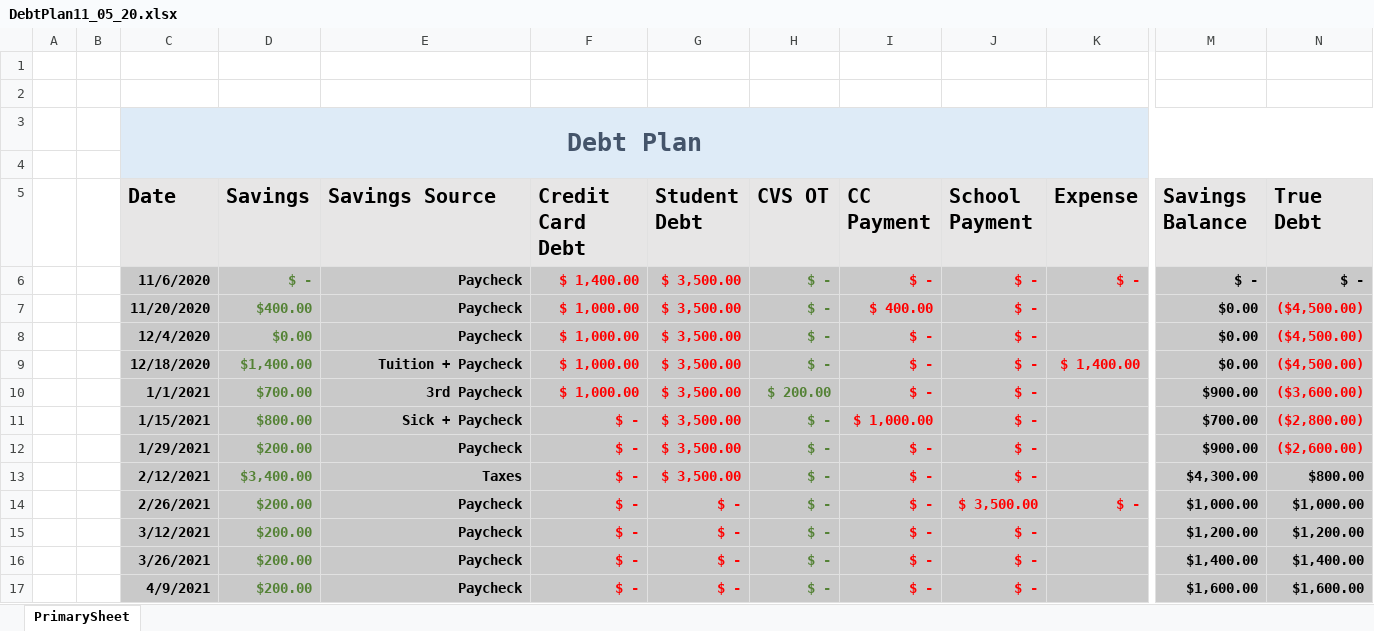
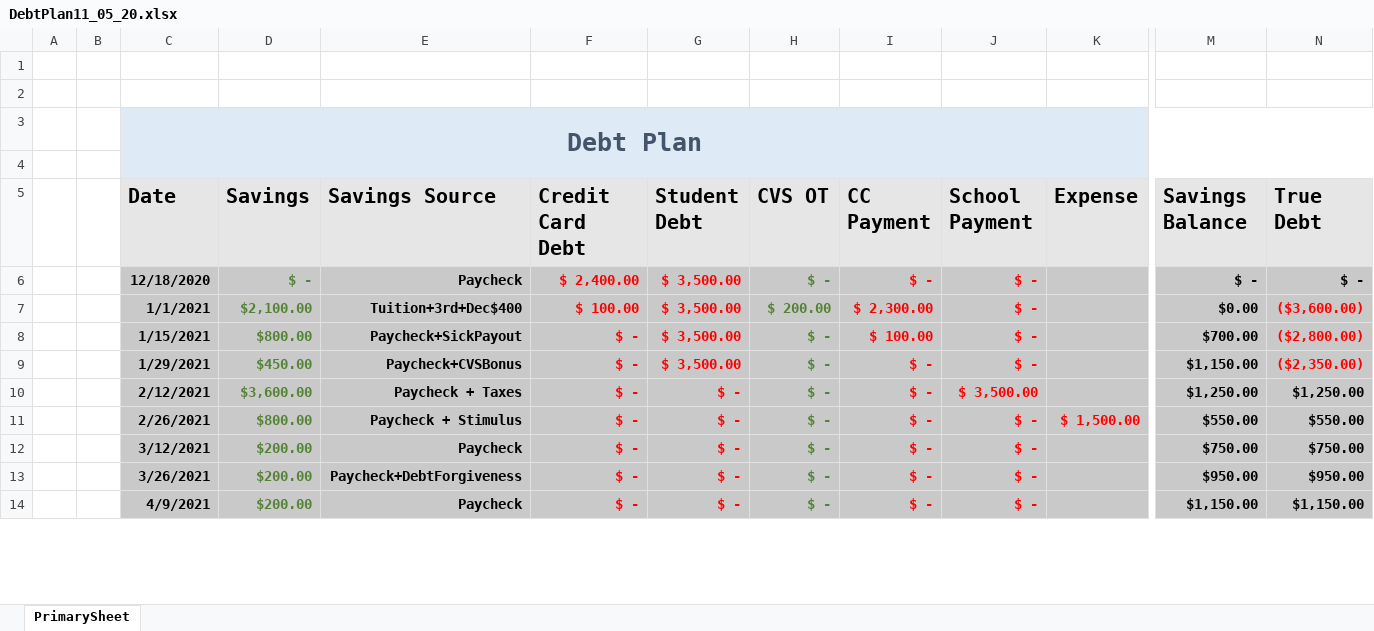
Before and after one commit to FenrirConsulting/CodeBase, an Excel workbook: Documents/DebtPlan11_05_20.xlsx, sheet PrimarySheet, drawn as a sheet; only a part is shown, gaps mark what is left out; values as stored, in another font and other column widths than the file's, no borders; table styles not drawn; removed rows and columns are numbered as before the commit, all else as after; rows hold the shown columns only; the diff covers the shown part only; the diff names each change by its address in the sheet, - before the commit and + after, or states it on an @@ line.

Commit message:
12/27

```diff
--- a/Documents/DebtPlan11_05_20.xlsx (sheet PrimarySheet)
+++ b/Documents/DebtPlan11_05_20.xlsx (sheet PrimarySheet)
-C6 (Date): 11/6/2020
+C6 (Date): 12/18/2020
-F6 (Credit Card Debt): $ 1,400.00
+F6 (Credit Card Debt): $ 2,400.00
-K6 (Expense): $ -
+K6 (Expense): (empty)
-row 7:  |  | 11/20/2020 | $400.00 | Paycheck | $ 1,000.00 | $ 3,500.00 | $ - | $ 400.00 | $ - |  | $0.00 | ($4,500.00)
-row 8:  |  | 12/4/2020 | $0.00 | Paycheck | $ 1,000.00 | $ 3,500.00 | $ - | $ - | $ - |  | $0.00 | ($4,500.00)
-row 9:  |  | 12/18/2020 | $1,400.00 | Tuition + Paycheck | $ 1,000.00 | $ 3,500.00 | $ - | $ - | $ - | $ 1,400.00 | $0.00 | ($4,500.00)
-D7 (Savings): $700.00
+D7 (Savings): $2,100.00
-E7 (Savings Source): 3rd Paycheck
+E7 (Savings Source): Tuition+3rd+Dec$400
-F7 (Credit Card Debt): $ 1,000.00
+F7 (Credit Card Debt): $ 100.00
-I7 (CC Payment): $ -
+I7 (CC Payment): $ 2,300.00
-M7 (Savings Balance): $900.00
+M7 (Savings Balance): $0.00
-E8 (Savings Source): Sick + Paycheck
+E8 (Savings Source): Paycheck+SickPayout
-I8 (CC Payment): $ 1,000.00
+I8 (CC Payment): $ 100.00
-D9 (Savings): $200.00
+D9 (Savings): $450.00
-E9 (Savings Source): Paycheck
+E9 (Savings Source): Paycheck+CVSBonus
-M9 (Savings Balance): $900.00
+M9 (Savings Balance): $1,150.00
-N9 (True Debt): ($2,600.00)
+N9 (True Debt): ($2,350.00)
-row 13:  |  | 2/12/2021 | $3,400.00 | Taxes | $ - | $ 3,500.00 | $ - | $ - | $ - |  | $4,300.00 | $800.00
-C10 (Date): 2/26/2021
+C10 (Date): 2/12/2021
-D10 (Savings): $200.00
+D10 (Savings): $3,600.00
-E10 (Savings Source): Paycheck
+E10 (Savings Source): Paycheck + Taxes
-K10 (Expense): $ -
+K10 (Expense): (empty)
-M10 (Savings Balance): $1,000.00
+M10 (Savings Balance): $1,250.00
-N10 (True Debt): $1,000.00
+N10 (True Debt): $1,250.00
+row 11:  |  | 2/26/2021 | $800.00 | Paycheck + Stimulus | $ - | $ - | $ - | $ - | $ - | $ 1,500.00 | $550.00 | $550.00
-M12 (Savings Balance): $1,200.00
+M12 (Savings Balance): $750.00
-N12 (True Debt): $1,200.00
+N12 (True Debt): $750.00
-E13 (Savings Source): Paycheck
+E13 (Savings Source): Paycheck+DebtForgiveness
-M13 (Savings Balance): $1,400.00
+M13 (Savings Balance): $950.00
-N13 (True Debt): $1,400.00
+N13 (True Debt): $950.00
-M14 (Savings Balance): $1,600.00
+M14 (Savings Balance): $1,150.00
-N14 (True Debt): $1,600.00
+N14 (True Debt): $1,150.00
```
Also changed, not shown: 3 added rows and 14 edited cells elsewhere in this sheet, formulas that keep their value.
